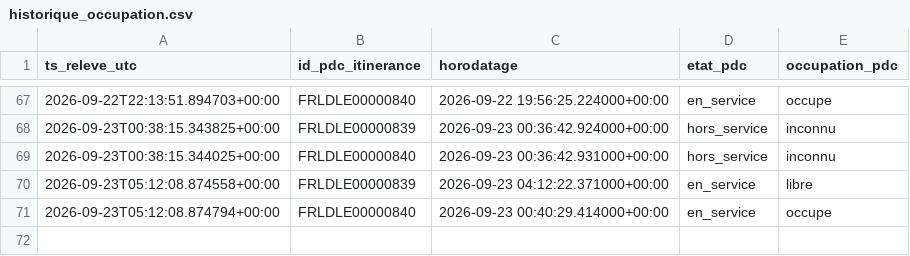
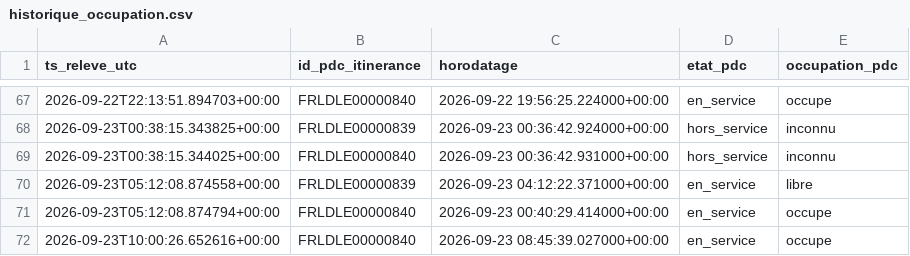
Before and after one commit to thi-cros/irve-lidl-occupation, a CSV file: historique_occupation.csv, drawn as a sheet; only a part is shown, gaps mark what is left out; the diff names each change by its address in the sheet, - before the commit and + after, or states it on an @@ line.

```diff
--- a/historique_occupation.csv
+++ b/historique_occupation.csv
+row 72: 2026-09-23T10:00:26.652616+00:00 | FRLDLE00000840 | 2026-09-23 08:45:39.027000+00:00 | en_service | occupe
```
